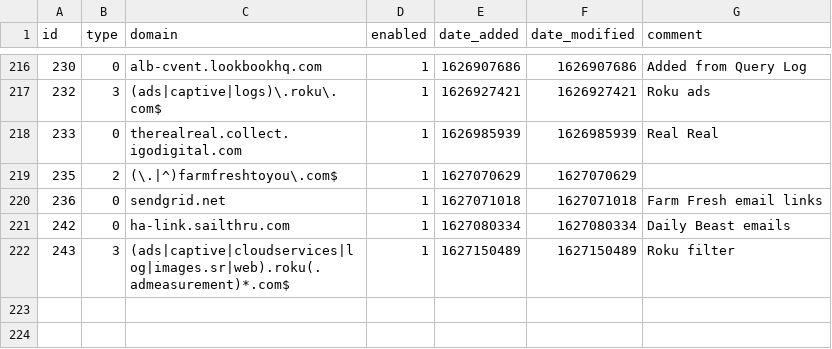
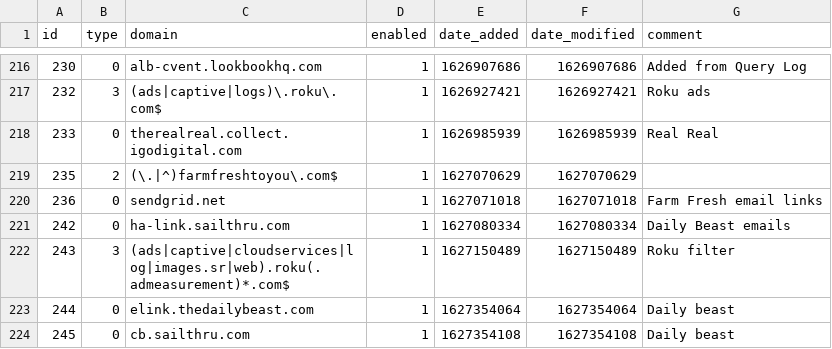
Before and after one commit to dhcpserver/my-pihole-lists, a CSV file: domainlist.csv, drawn as a sheet; only a part is shown, gaps mark what is left out.

Commit message:
Updated July 27, 2021  2:56AM

```diff
--- a/domainlist.csv
+++ b/domainlist.csv
@@ -222 +222,3 @@ id,type,domain,enabled,date_added,date_modified,comment
 243,3,(ads|captive|cloudservices|log|images.sr|web).roku(.admeasurement)*.com$,1,1627150489,1627150489,"Roku filter"
+244,0,elink.thedailybeast.com,1,1627354064,1627354064,"Daily beast"
+245,0,cb.sailthru.com,1,1627354108,1627354108,"Daily beast"
```
